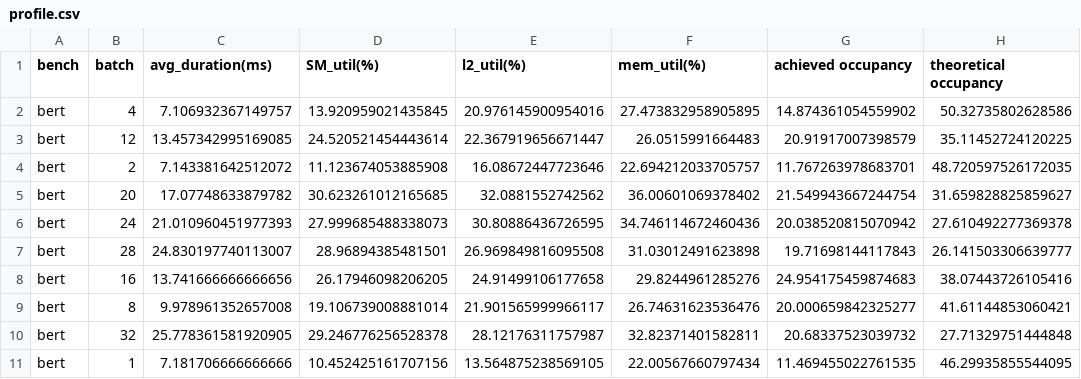
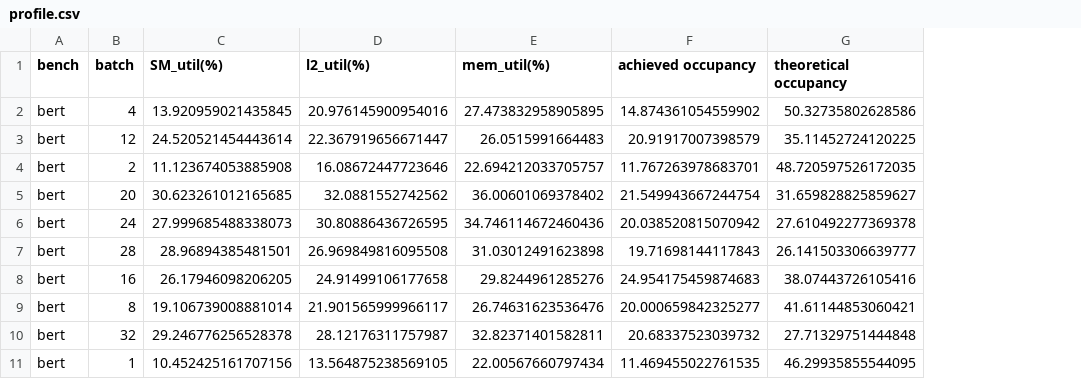
Before and after one commit to Code-Tomato/UsherRemake, a CSV file: data/4090/profile.csv, drawn as a sheet; only a part is shown; the diff names each change by its address in the sheet, - before the commit and + after, or states it on an @@ line.

```diff
--- a/data/4090/profile.csv
+++ b/data/4090/profile.csv
-column C (avg_duration(ms)), rows 2-11: 7.106932367149757 | 13.457342995169085 | 7.143381642512072 | 17.07748633879782 | 21.010960451977393 | 24.830197740113007 | 13.741666666666656 | 9.978961352657008 | 25.778361581920905 | 7.181706666666666
```
Also changed, not shown: input.csv, 15 other files.
